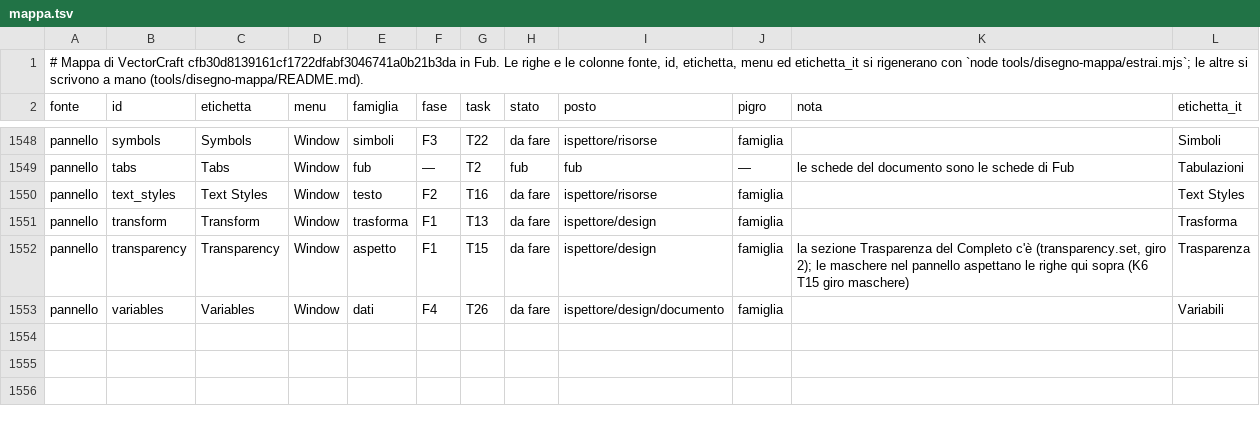
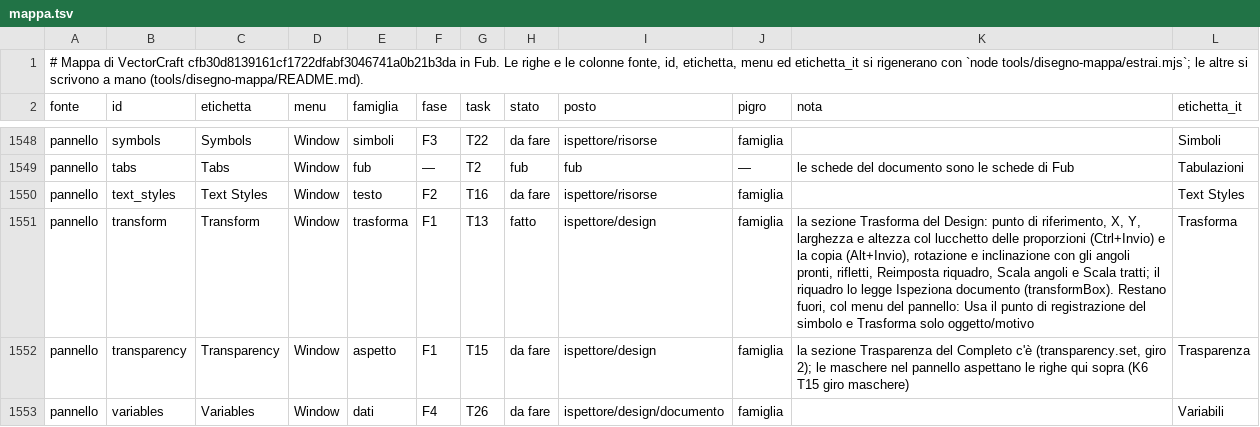
Before and after one commit to Fubeo/Fub, a TSV file: crates/fub-disegno/mappa.tsv, drawn as a sheet; only a part is shown, gaps mark what is left out.

Commit message:
feat(disegno): il pannello Trasforma come quello di VectorCraft

```diff
--- a/crates/fub-disegno/mappa.tsv
+++ b/crates/fub-disegno/mappa.tsv
@@ -1550,3 +1550,3 @@ pannello	tabs	Tabs	Window	fub	—	T2	fub	fub	—	le schede del documento sono le
 pannello	text_styles	Text Styles	Window	testo	F2	T16	da fare	ispettore/risorse	famiglia		Text Styles
-pannello	transform	Transform	Window	trasforma	F1	T13	da fare	ispettore/design	famiglia		Trasforma
+pannello	transform	Transform	Window	trasforma	F1	T13	fatto	ispettore/design	famiglia	la sezione Trasforma del Design: punto di riferimento, X, Y, larghezza e altezza col lucchetto delle proporzioni (Ctrl+Invio) e la copia (Alt+Invio), rotazione e inclinazione con gli angoli pronti, rifletti, Reimposta riquadro, Scala angoli e Scala tratti; il riquadro lo legge Ispeziona documento (transformBox). Restano fuori, col menu del pannello: Usa il punto di registrazione del simbolo e Trasforma solo oggetto/motivo	Trasforma
 pannello	transparency	Transparency	Window	aspetto	F1	T15	da fare	ispettore/design	famiglia	la sezione Trasparenza del Completo c'è (transparency.set, giro 2); le maschere nel pannello aspettano le righe qui sopra (K6 T15 giro maschere)	Trasparenza
```
Also changed, not shown: 12 other files.
